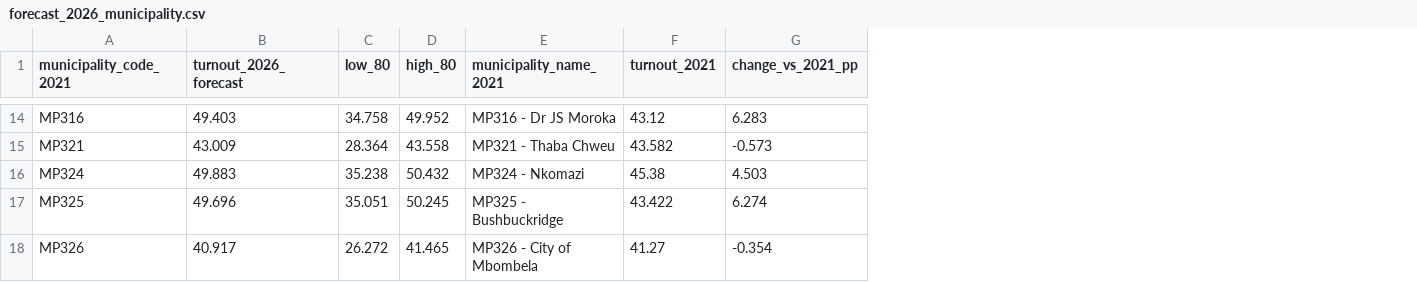
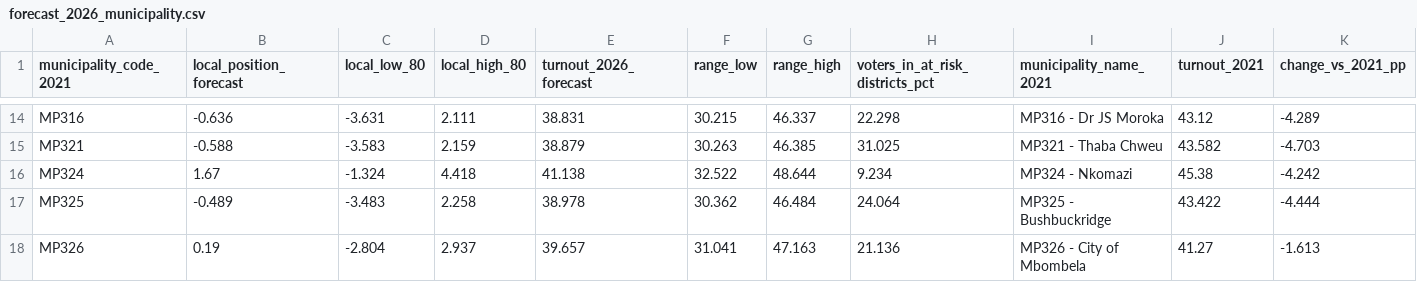
Before and after one commit to jaydenmanca/DIRISA_PROJECT, a CSV file: derived/forecast_2026_municipality.csv, drawn as a sheet; only a part is shown, gaps mark what is left out; removed rows and columns are numbered as before the commit, all else as after; the diff covers the shown part only; the diff names each change by its address in the sheet, - before the commit and + after, or states it on an @@ line.

```diff
--- a/derived/forecast_2026_municipality.csv
+++ b/derived/forecast_2026_municipality.csv
+column B (local_position_forecast), rows 14-18: -0.636 | -0.588 | 1.67 | -0.489 | 0.19
+column C (local_low_80), rows 14-18: -3.631 | -3.583 | -1.324 | -3.483 | -2.804
+column D (local_high_80), rows 14-18: 2.111 | 2.159 | 4.418 | 2.258 | 2.937
-column C (low_80), rows 14-18: 34.758 | 28.364 | 35.238 | 35.051 | 26.272
-column D (high_80), rows 14-18: 49.952 | 43.558 | 50.432 | 50.245 | 41.465
+column F (range_low), rows 14-18: 30.215 | 30.263 | 32.522 | 30.362 | 31.041
+column G (range_high), rows 14-18: 46.337 | 46.385 | 48.644 | 46.484 | 47.163
+column H (voters_in_at_risk_districts_pct), rows 14-18: 22.298 | 31.025 | 9.234 | 24.064 | 21.136
-E14 (turnout_2026_forecast): 49.403
+E14 (turnout_2026_forecast): 38.831
-K14 (change_vs_2021_pp): 6.283
+K14 (change_vs_2021_pp): -4.289
-E15 (turnout_2026_forecast): 43.009
+E15 (turnout_2026_forecast): 38.879
-K15 (change_vs_2021_pp): -0.573
+K15 (change_vs_2021_pp): -4.703
-E16 (turnout_2026_forecast): 49.883
+E16 (turnout_2026_forecast): 41.138
-K16 (change_vs_2021_pp): 4.503
+K16 (change_vs_2021_pp): -4.242
-E17 (turnout_2026_forecast): 49.696
+E17 (turnout_2026_forecast): 38.978
-K17 (change_vs_2021_pp): 6.274
+K17 (change_vs_2021_pp): -4.444
-E18 (turnout_2026_forecast): 40.917
+E18 (turnout_2026_forecast): 39.657
-K18 (change_vs_2021_pp): -0.354
+K18 (change_vs_2021_pp): -1.613
```
Also changed, not shown: 24 edited cells elsewhere in this file, derived/feature_dictionary.csv, derived/gap_breakdown.csv, 16 other files.
